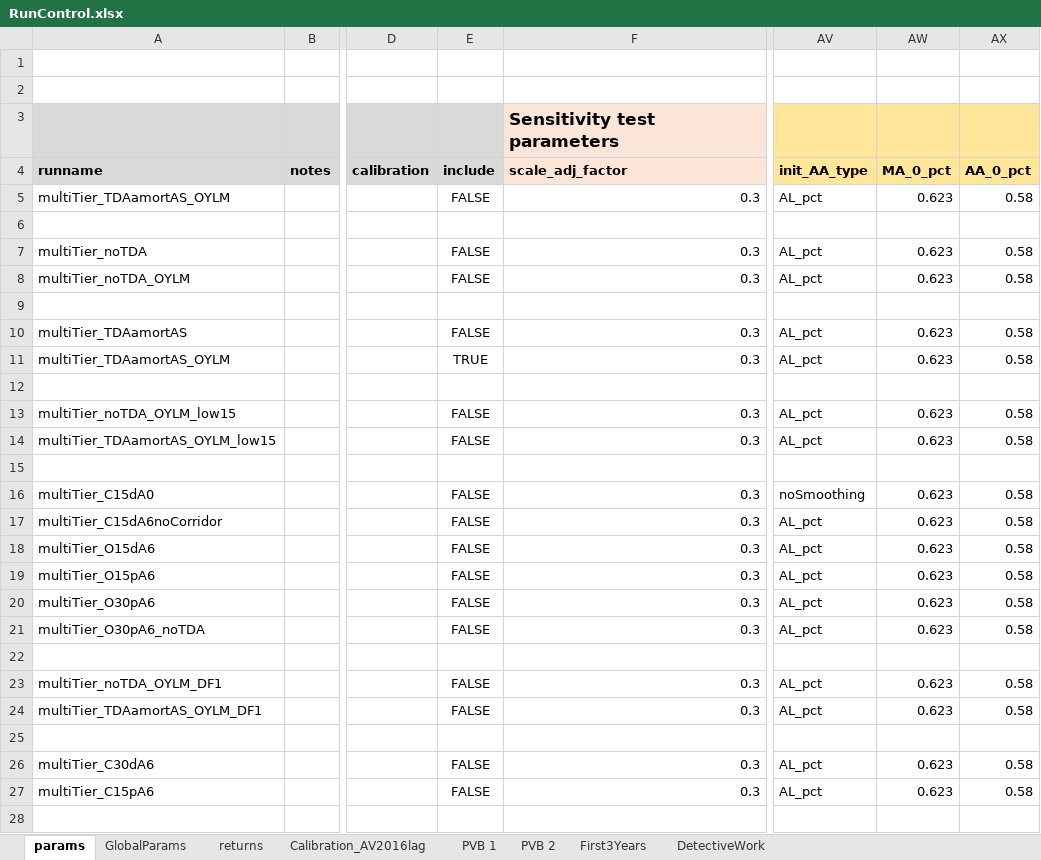
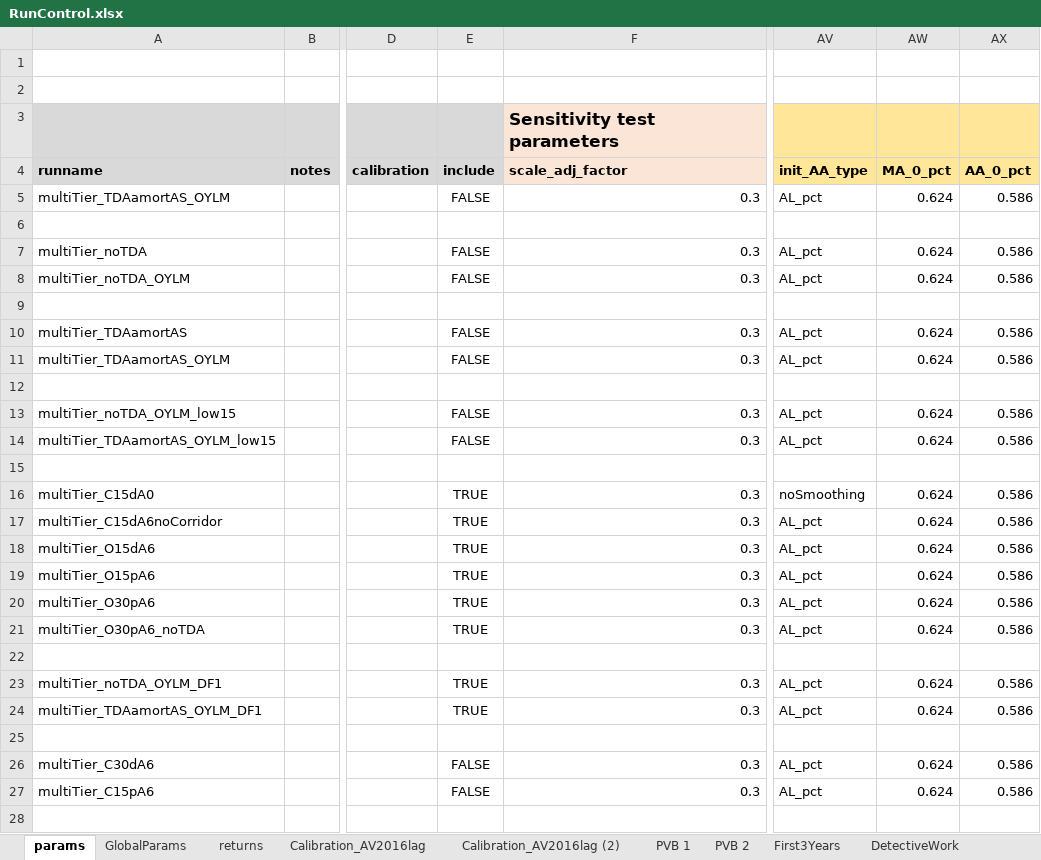
Before and after one commit to marshallpku/RSF_NYCTRS, an Excel workbook: RunControl.xlsx, sheet params, drawn as a sheet; only a part is shown, gaps mark what is left out; values as stored, in another font and other column widths than the file's, no borders; the diff covers the shown part only; the diff names each change by its address in the sheet, - before the commit and + after, or states it on an @@ line.

```diff
--- a/RunControl.xlsx (sheet params)
+++ b/RunControl.xlsx (sheet params)
+sheet tab: Calibration_AV2016lag (2)
-AW5 (MA_0_pct): 0.623
+AW5 (MA_0_pct): 0.624
-AX5 (AA_0_pct): 0.58
+AX5 (AA_0_pct): 0.586
-AW7:AW8 (MA_0_pct): 0.623
+AW7:AW8 (MA_0_pct): 0.624
-AX7:AX8 (AA_0_pct): 0.58
+AX7:AX8 (AA_0_pct): 0.586
-AW10:AW11 (MA_0_pct): 0.623
+AW10:AW11 (MA_0_pct): 0.624
-AX10:AX11 (AA_0_pct): 0.58
+AX10:AX11 (AA_0_pct): 0.586
-E11 (include): TRUE
+E11 (include): FALSE
-AW13:AW14 (MA_0_pct): 0.623
+AW13:AW14 (MA_0_pct): 0.624
-AX13:AX14 (AA_0_pct): 0.58
+AX13:AX14 (AA_0_pct): 0.586
-E16:E21 (include): FALSE
+E16:E21 (include): TRUE
-AW16:AW21 (MA_0_pct): 0.623
+AW16:AW21 (MA_0_pct): 0.624
-AX16:AX21 (AA_0_pct): 0.58
+AX16:AX21 (AA_0_pct): 0.586
-E23:E24 (include): FALSE
+E23:E24 (include): TRUE
-AW23:AW24 (MA_0_pct): 0.623
+AW23:AW24 (MA_0_pct): 0.624
-AX23:AX24 (AA_0_pct): 0.58
+AX23:AX24 (AA_0_pct): 0.586
-AW26:AW27 (MA_0_pct): 0.623
+AW26:AW27 (MA_0_pct): 0.624
-AX26:AX27 (AA_0_pct): 0.58
+AX26:AX27 (AA_0_pct): 0.586
```
Also changed, not shown: 4 edited cells elsewhere in this sheet, sheet PVB 1, 20 other files.
